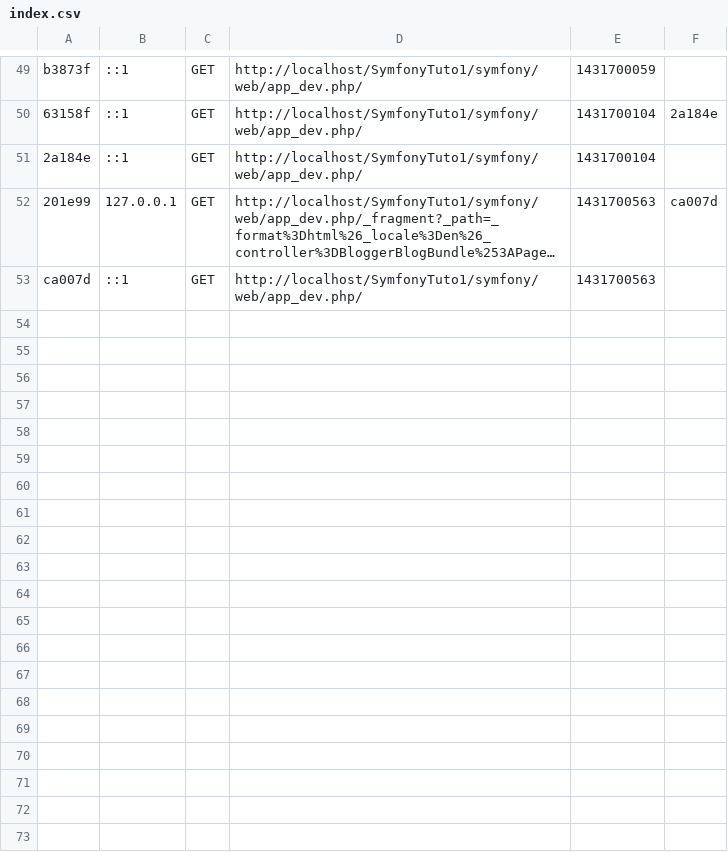
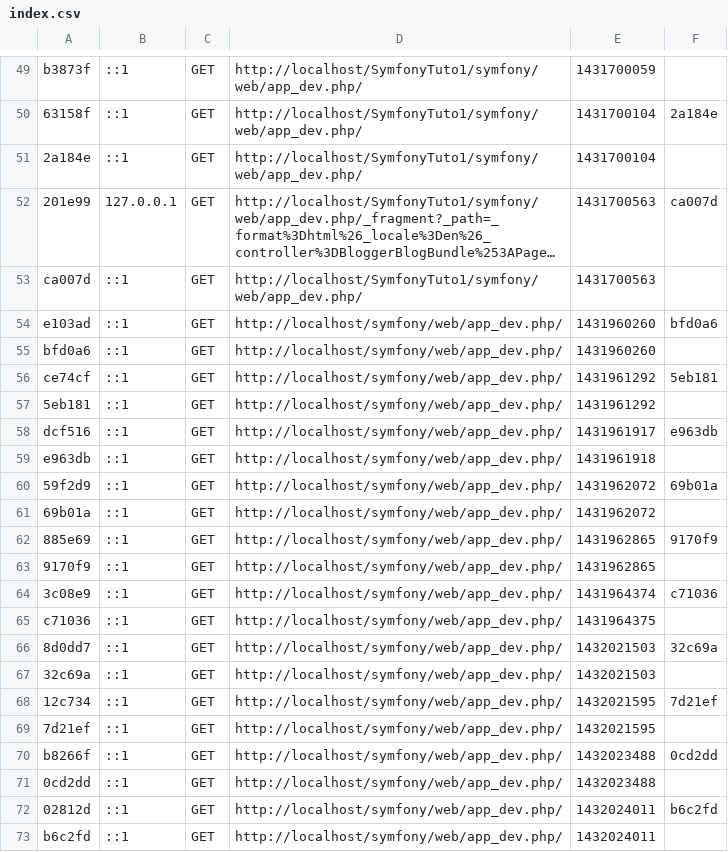
Before and after one commit to NicolasLAMBS/symfony, a CSV file: app/cache/dev/profiler/index.csv, drawn as a sheet; only a part is shown, gaps mark what is left out; long unchanged cells end in …; the diff covers the shown part only.

```diff
--- a/app/cache/dev/profiler/index.csv
+++ b/app/cache/dev/profiler/index.csv
@@ -53 +53,21 @@ b3873f,::1,GET,http://localhost/SymfonyTuto1/symfony/web/app_dev.php/,1431700059
 ca007d,::1,GET,http://localhost/SymfonyTuto1/symfony/web/app_dev.php/,1431700563,
+e103ad,::1,GET,http://localhost/symfony/web/app_dev.php/,1431960260,bfd0a6
+bfd0a6,::1,GET,http://localhost/symfony/web/app_dev.php/,1431960260,
+ce74cf,::1,GET,http://localhost/symfony/web/app_dev.php/,1431961292,5eb181
+5eb181,::1,GET,http://localhost/symfony/web/app_dev.php/,1431961292,
+dcf516,::1,GET,http://localhost/symfony/web/app_dev.php/,1431961917,e963db
+e963db,::1,GET,http://localhost/symfony/web/app_dev.php/,1431961918,
+59f2d9,::1,GET,http://localhost/symfony/web/app_dev.php/,1431962072,69b01a
+69b01a,::1,GET,http://localhost/symfony/web/app_dev.php/,1431962072,
+885e69,::1,GET,http://localhost/symfony/web/app_dev.php/,1431962865,9170f9
+9170f9,::1,GET,http://localhost/symfony/web/app_dev.php/,1431962865,
+3c08e9,::1,GET,http://localhost/symfony/web/app_dev.php/,1431964374,c71036
+c71036,::1,GET,http://localhost/symfony/web/app_dev.php/,1431964375,
+8d0dd7,::1,GET,http://localhost/symfony/web/app_dev.php/,1432021503,32c69a
+32c69a,::1,GET,http://localhost/symfony/web/app_dev.php/,1432021503,
+12c734,::1,GET,http://localhost/symfony/web/app_dev.php/,1432021595,7d21ef
+7d21ef,::1,GET,http://localhost/symfony/web/app_dev.php/,1432021595,
+b8266f,::1,GET,http://localhost/symfony/web/app_dev.php/,1432023488,0cd2dd
+0cd2dd,::1,GET,http://localhost/symfony/web/app_dev.php/,1432023488,
+02812d,::1,GET,http://localhost/symfony/web/app_dev.php/,1432024011,b6c2fd
+b6c2fd,::1,GET,http://localhost/symfony/web/app_dev.php/,1432024011,
```
Also changed, not shown: 14 added rows elsewhere in this file, 49 other files.
